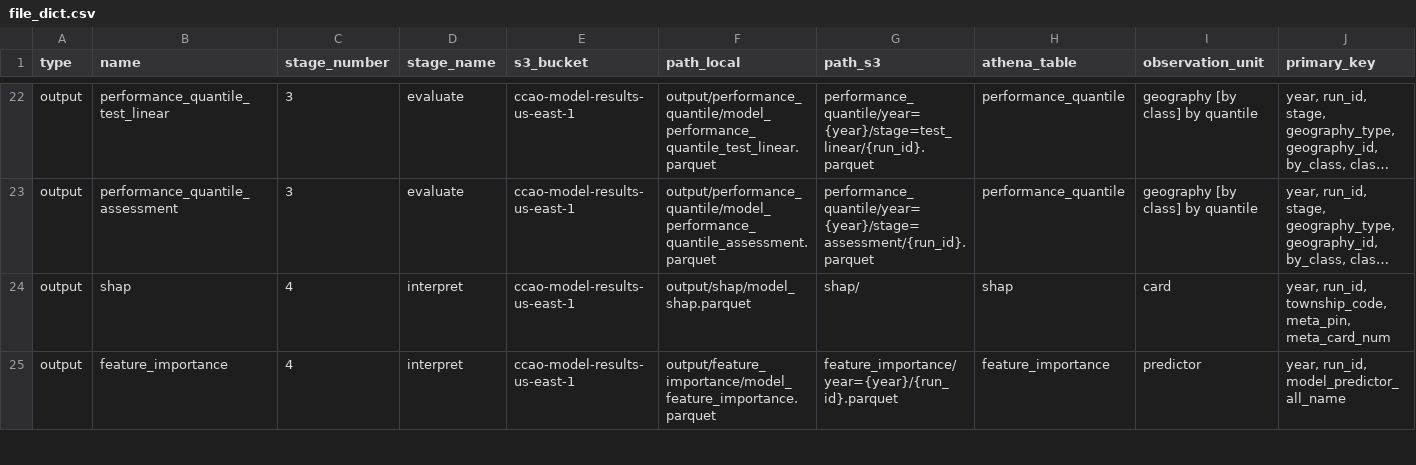
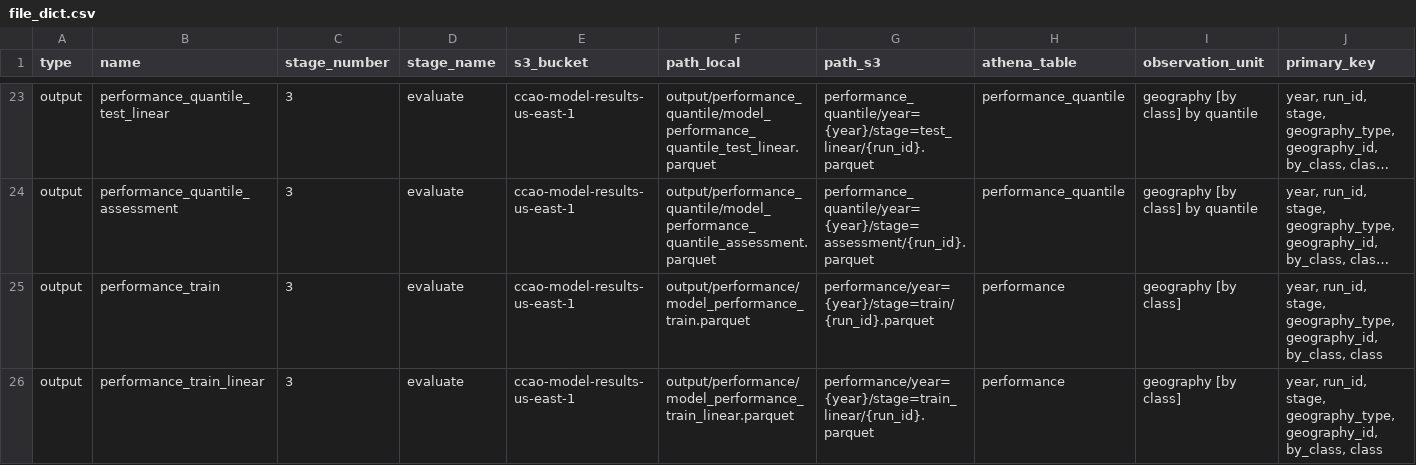
Before and after one commit to ccao-data/model-res-avm, a CSV file: misc/file_dict.csv, drawn as a sheet; only a part is shown, gaps mark what is left out; the shorter side is filled out with more unchanged rows; long unchanged cells end in …; rows hold the shown columns only; the diff covers the shown part only; the diff names each change by its address in the sheet, - before the commit and + after, or states it on an @@ line.

Commit message:
Add evaluation criteria to train_set (to match those of test_set) to check generalizability and overfitting (#468)
This should close out issue #456. Adds a train_card (matching the
formatting of the test_card) to the outputs. Also adds a new value
(train) to the stage column in the model.performance table (and
calculates the performance statistics on the train data).

---------

Co-authored-by: Tim Sparer <tispare@ccao-datals.ccao.local>
Co-authored-by: William Ridgeway <10358980+wrridgeway@users.noreply.github.com>
Co-authored-by: Sweaty Handshake <william.ridgeway@cookcountyil.gov>

```diff
--- a/misc/file_dict.csv
+++ b/misc/file_dict.csv
+row 25: output | performance_train | 3 | evaluate | ccao-model-results-us-east-1 | output/performance/model_performance_train.parquet | performance/year={year}/stage=train/{run_id}.parquet | performance | geography [by class] | year, run_id, stage, geography_type, geography_id, by_class, class
+row 26: output | performance_train_linear | 3 | evaluate | ccao-model-results-us-east-1 | output/performance/model_performance_train_linear.parquet | performance/year={year}/stage=train_linear/{run_id}.parquet | performance | geography [by class] | year, run_id, stage, geography_type, geography_id, by_class, class
```
Also changed, not shown: 3 added rows elsewhere in this file, 5 other files.
